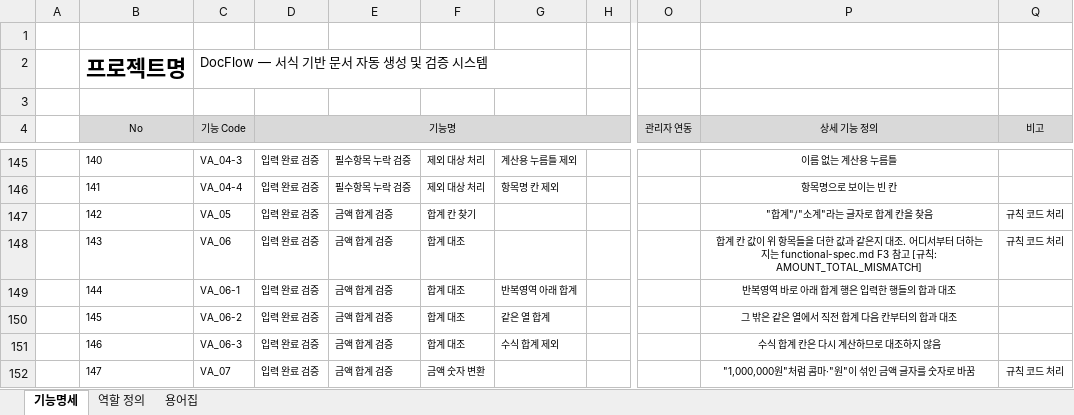
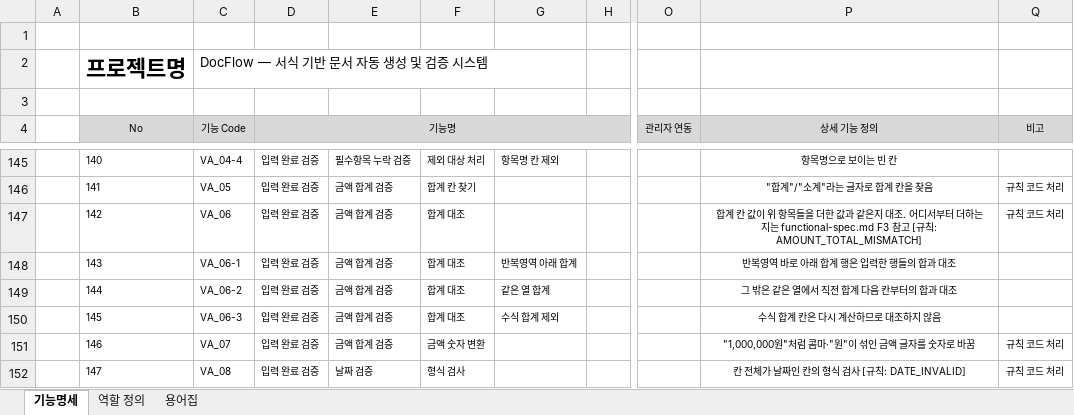
Before and after one commit to Sarhamon/DocFlow, an Excel workbook: docs/specsheet.xlsx, sheet 기능명세, drawn as a sheet; only a part is shown, gaps mark what is left out; values as stored, in another font and other column widths than the file's, no borders; the diff covers the shown part only; the diff names each change by its address in the sheet, - before the commit and + after, or states it on an @@ line.

```diff
--- a/docs/specsheet.xlsx (sheet 기능명세)
+++ b/docs/specsheet.xlsx (sheet 기능명세)
-C145 (기능 Code): VA_04-3
+C145 (기능 Code): VA_04-4
-G145: 계산용 누름틀 제외
+G145: 항목명 칸 제외
-P145 (상세 기능 정의): 이름 없는 계산용 누름틀
+P145 (상세 기능 정의): 항목명으로 보이는 빈 칸
-C146 (기능 Code): VA_04-4
+C146 (기능 Code): VA_05
-E146: 필수항목 누락 검증
+E146: 금액 합계 검증
-F146: 제외 대상 처리
+F146: 합계 칸 찾기
-G146: 항목명 칸 제외
+G146: (empty)
-P146 (상세 기능 정의): 항목명으로 보이는 빈 칸
+P146 (상세 기능 정의): "합계"/"소계"라는 글자로 합계 칸을 찾음
-Q146 (비고): (empty)
+Q146 (비고): 규칙 코드 처리
-C147 (기능 Code): VA_05
+C147 (기능 Code): VA_06
-F147: 합계 칸 찾기
+F147: 합계 대조
-P147 (상세 기능 정의): "합계"/"소계"라는 글자로 합계 칸을 찾음
+P147 (상세 기능 정의): 합계 칸 값이 위 항목들을 더한 값과 같은지 대조. 어디서부터 더하는지는 functional-spec.md F3 참고 [규칙: AMOUNT_TOTAL_MISMATCH]
-C148 (기능 Code): VA_06
+C148 (기능 Code): VA_06-1
-G148: (empty)
+G148: 반복영역 아래 합계
-P148 (상세 기능 정의): 합계 칸 값이 위 항목들을 더한 값과 같은지 대조. 어디서부터 더하는지는 functional-spec.md F3 참고 [규칙: AMOUNT_TOTAL_MISMATCH]
+P148 (상세 기능 정의): 반복영역 바로 아래 합계 행은 입력한 행들의 합과 대조
-Q148 (비고): 규칙 코드 처리
+Q148 (비고): (empty)
-C149 (기능 Code): VA_06-1
+C149 (기능 Code): VA_06-2
-G149: 반복영역 아래 합계
+G149: 같은 열 합계
-P149 (상세 기능 정의): 반복영역 바로 아래 합계 행은 입력한 행들의 합과 대조
+P149 (상세 기능 정의): 그 밖은 같은 열에서 직전 합계 다음 칸부터의 합과 대조
-C150 (기능 Code): VA_06-2
+C150 (기능 Code): VA_06-3
-G150: 같은 열 합계
+G150: 수식 합계 제외
-P150 (상세 기능 정의): 그 밖은 같은 열에서 직전 합계 다음 칸부터의 합과 대조
+P150 (상세 기능 정의): 수식 합계 칸은 다시 계산하므로 대조하지 않음
-C151 (기능 Code): VA_06-3
+C151 (기능 Code): VA_07
-F151: 합계 대조
+F151: 금액 숫자 변환
-G151: 수식 합계 제외
+G151: (empty)
-P151 (상세 기능 정의): 수식 합계 칸은 다시 계산하므로 대조하지 않음
+P151 (상세 기능 정의): "1,000,000원"처럼 콤마·"원"이 섞인 금액 글자를 숫자로 바꿈
-Q151 (비고): (empty)
+Q151 (비고): 규칙 코드 처리
-C152 (기능 Code): VA_07
+C152 (기능 Code): VA_08
-E152: 금액 합계 검증
+E152: 날짜 검증
-F152: 금액 숫자 변환
+F152: 형식 검사
-P152 (상세 기능 정의): "1,000,000원"처럼 콤마·"원"이 섞인 금액 글자를 숫자로 바꿈
+P152 (상세 기능 정의): 칸 전체가 날짜인 칸의 형식 검사 [규칙: DATE_INVALID]
```
Also changed, not shown: 2 removed rows and 856 edited cells elsewhere in this sheet, docs/tablestats.xlsx, 22 other files.
